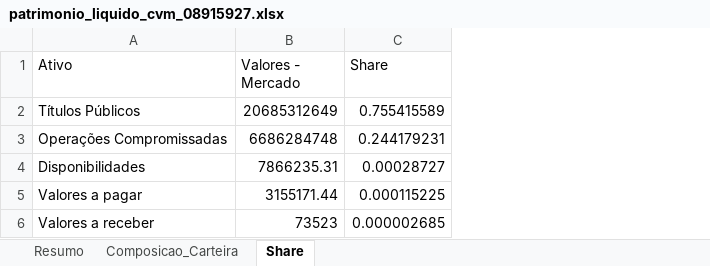
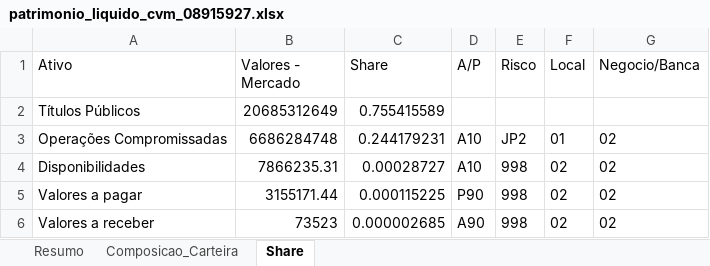
Before and after one commit to joaoaravechia/cvm-scraper, an Excel workbook: patrimonio_liquido_cvm_08915927.xlsx, sheet Share, drawn as a sheet; values as stored, in another font and other column widths than the file's, no borders; the diff names each change by its address in the sheet, - before the commit and + after, or states it on an @@ line.

```diff
--- a/patrimonio_liquido_cvm_08915927.xlsx (sheet Share)
+++ b/patrimonio_liquido_cvm_08915927.xlsx (sheet Share)
+column D (A/P), rows 3-6: A10 | A10 | P90 | A90
+column E (Risco), rows 3-6: JP2 | 998 | 998 | 998
+column F (Local), rows 3-6: 01 | 02 | 02 | 02
+column G (Negocio/Banca), rows 3-6: all 02
```
Also changed, not shown: patrimonio_liquido_cvm_06175696.xlsx.
